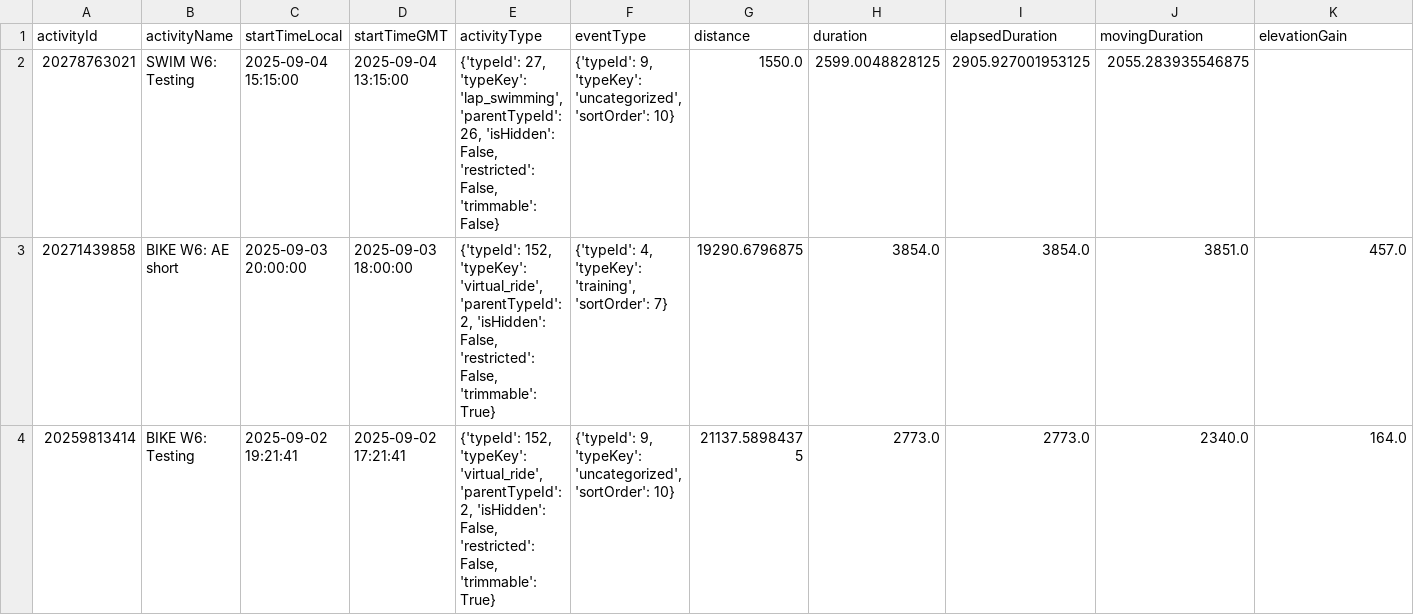
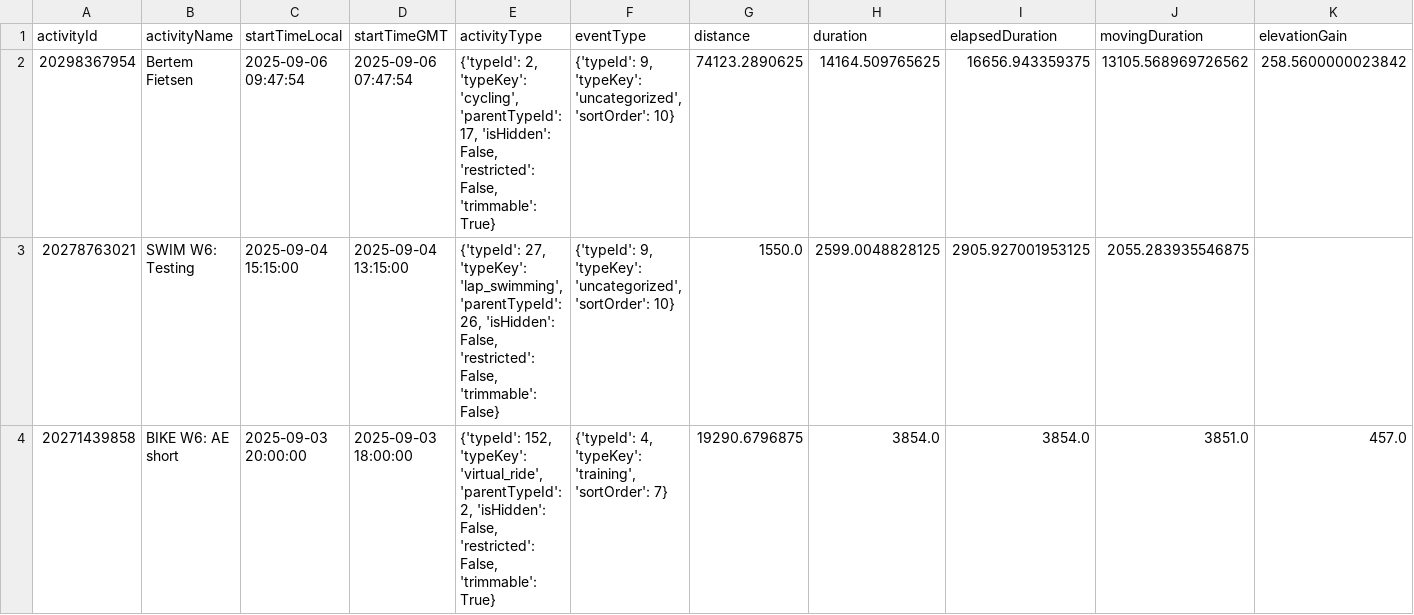
Before and after one commit to Goofy2001/TriathlonDashboard, a CSV file: garmin_full_activities.csv, drawn as a sheet; only a part is shown; the shorter side is filled out with more unchanged rows; rows hold the shown columns only; the diff names each change by its address in the sheet, - before the commit and + after, or states it on an @@ line.

```diff
--- a/garmin_full_activities.csv
+++ b/garmin_full_activities.csv
+row 2: 20298367954 | Bertem Fietsen | 2025-09-06 09:47:54 | 2025-09-06 07:47:54 | {'typeId': 2, 'typeKey': 'cycling', 'parentTypeId': 17, 'isHidden': False, 'restricted': False, 'trimmable': True} | {'typeId': 9, 'typeKey': 'uncategorized', 'sortOrder': 10} | 74123.2890625 | 14164.509765625 | 16656.943359375 | 13105.568969726562 | 258.5600000023842
```
Also changed, not shown: garmin_activities.csv, garmin_metrics_log.csv, 1 other file.
